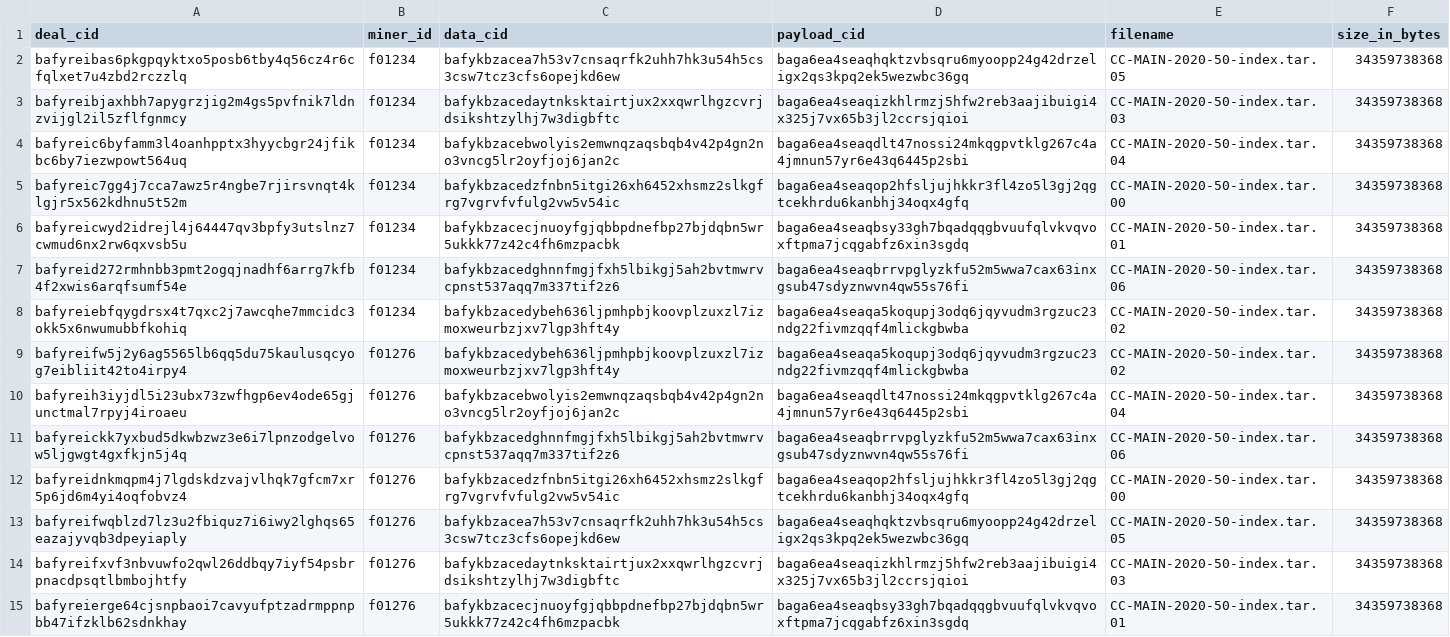
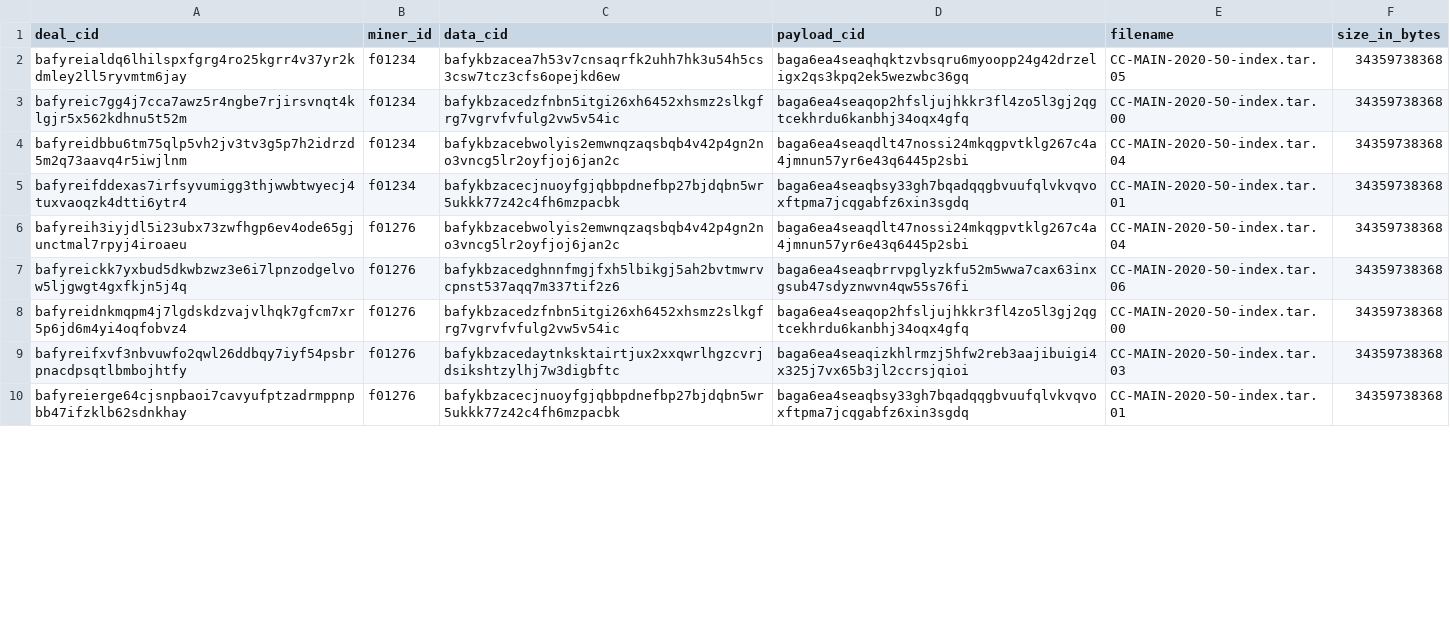
Before and after one commit to kernelogic/filecoin, a CSV file: filplus/f3rfb7aarwmrulwc4rqy4526zvopnsnbsmcfokhbi743kq2shaybo46cbjqezvmhhjkejpk6xqbafixvplq5xa.csv, drawn as a sheet; only a part is shown; the diff covers the shown part only.

Commit message:
Update f3rfb7aarwmrulwc4rqy4526zvopnsnbsmcfokhbi743kq2shaybo46cbjqezvmhhjkejpk6xqbafixvplq5xa.csv

```diff
--- a/filplus/f3rfb7aarwmrulwc4rqy4526zvopnsnbsmcfokhbi743kq2shaybo46cbjqezvmhhjkejpk6xqbafixvplq5xa.csv
+++ b/filplus/f3rfb7aarwmrulwc4rqy4526zvopnsnbsmcfokhbi743kq2shaybo46cbjqezvmhhjkejpk6xqbafixvplq5xa.csv
@@ -1,10 +1,6 @@
 deal_cid,miner_id,data_cid,payload_cid,filename,size_in_bytes
-bafyreibas6pkgpqyktxo5posb6tby4q56cz4r6cfqlxet7u4zbd2rczzlq,f01234,bafykbzacea7h53v7cnsaqrfk2uhh7hk3u54h5cs3csw7tcz3cfs6opejkd6ew,baga6ea4seaqhqktzvbsqru6myoopp24g42drzeligx2qs3kpq2ek5wezwbc36gq,CC-MAIN-2020-50-index.tar.05,34359738368
-bafyreibjaxhbh7apygrzjig2m4gs5pvfnik7ldnzvijgl2il5zflfgnmcy,f01234,bafykbzacedaytnksktairtjux2xxqwrlhgzcvrjdsikshtzylhj7w3digbftc,baga6ea4seaqizkhlrmzj5hfw2reb3aajibuigi4x325j7vx65b3jl2ccrsjqioi,CC-MAIN-2020-50-index.tar.03,34359738368
-bafyreic6byfamm3l4oanhpptx3hyycbgr24jfikbc6by7iezwpowt564uq,f01234,bafykbzacebwolyis2emwnqzaqsbqb4v42p4gn2no3vncg5lr2oyfjoj6jan2c,baga6ea4seaqdlt47nossi24mkqgpvtklg267c4a4jmnun57yr6e43q6445p2sbi,CC-MAIN-2020-50-index.tar.04,34359738368
+bafyreialdq6lhilspxfgrg4ro25kgrr4v37yr2kdmley2ll5ryvmtm6jay,f01234,bafykbzacea7h53v7cnsaqrfk2uhh7hk3u54h5cs3csw7tcz3cfs6opejkd6ew,baga6ea4seaqhqktzvbsqru6myoopp24g42drzeligx2qs3kpq2ek5wezwbc36gq,CC-MAIN-2020-50-index.tar.05,34359738368
 bafyreic7gg4j7cca7awz5r4ngbe7rjirsvnqt4klgjr5x562kdhnu5t52m,f01234,bafykbzacedzfnbn5itgi26xh6452xhsmz2slkgfrg7vgrvfvfulg2vw5v54ic,baga6ea4seaqop2hfsljujhkkr3fl4zo5l3gj2qgtcekhrdu6kanbhj34oqx4gfq,CC-MAIN-2020-50-index.tar.00,34359738368
-bafyreicwyd2idrejl4j64447qv3bpfy3utslnz7cwmud6nx2rw6qxvsb5u,f01234,bafykbzacecjnuoyfgjqbbpdnefbp27bjdqbn5wr5ukkk77z42c4fh6mzpacbk,baga6ea4seaqbsy33gh7bqadqqgbvuufqlvkvqvoxftpma7jcqgabfz6xin3sgdq,CC-MAIN-2020-50-index.tar.01,34359738368
-bafyreid272rmhnbb3pmt2ogqjnadhf6arrg7kfb4f2xwis6arqfsumf54e,f01234,bafykbzacedghnnfmgjfxh5lbikgj5ah2bvtmwrvcpnst537aqq7m337tif2z6,baga6ea4seaqbrrvpglyzkfu52m5wwa7cax63inxgsub47sdyznwvn4qw55s76fi,CC-MAIN-2020-50-index.tar.06,34359738368
-bafyreiebfqygdrsx4t7qxc2j7awcqhe7mmcidc3okk5x6nwumubbfkohiq,f01234,bafykbzacedybeh636ljpmhpbjkoovplzuxzl7izmoxweurbzjxv7lgp3hft4y,baga6ea4seaqa5koqupj3odq6jqyvudm3rgzuc23ndg22fivmzqqf4mlickgbwba,CC-MAIN-2020-50-index.tar.02,34359738368
-bafyreifw5j2y6ag5565lb6qq5du75kaulusqcyog7eibliit42to4irpy4,f01276,bafykbzacedybeh636ljpmhpbjkoovplzuxzl7izmoxweurbzjxv7lgp3hft4y,baga6ea4seaqa5koqupj3odq6jqyvudm3rgzuc23ndg22fivmzqqf4mlickgbwba,CC-MAIN-2020-50-index.tar.02,34359738368
+bafyreidbbu6tm75qlp5vh2jv3tv3g5p7h2idrzd5m2q73aavq4r5iwjlnm,f01234,bafykbzacebwolyis2emwnqzaqsbqb4v42p4gn2no3vncg5lr2oyfjoj6jan2c,baga6ea4seaqdlt47nossi24mkqgpvtklg267c4a4jmnun57yr6e43q6445p2sbi,CC-MAIN-2020-50-index.tar.04,34359738368
+bafyreifddexas7irfsyvumigg3thjwwbtwyecj4tuxvaoqzk4dtti6ytr4,f01234,bafykbzacecjnuoyfgjqbbpdnefbp27bjdqbn5wr5ukkk77z42c4fh6mzpacbk,baga6ea4seaqbsy33gh7bqadqqgbvuufqlvkvqvoxftpma7jcqgabfz6xin3sgdq,CC-MAIN-2020-50-index.tar.01,34359738368
 bafyreih3iyjdl5i23ubx73zwfhgp6ev4ode65gjunctmal7rpyj4iroaeu,f01276,bafykbzacebwolyis2emwnqzaqsbqb4v42p4gn2no3vncg5lr2oyfjoj6jan2c,baga6ea4seaqdlt47nossi24mkqgpvtklg267c4a4jmnun57yr6e43q6445p2sbi,CC-MAIN-2020-50-index.tar.04,34359738368
@@ -12,3 +8,2 @@ bafyreickk7yxbud5dkwbzwz3e6i7lpnzodgelvow5ljgwgt4gxfkjn5j4q,f01276,bafykbzacedgh
 bafyreidnkmqpm4j7lgdskdzvajvlhqk7gfcm7xr5p6jd6m4yi4oqfobvz4,f01276,bafykbzacedzfnbn5itgi26xh6452xhsmz2slkgfrg7vgrvfvfulg2vw5v54ic,baga6ea4seaqop2hfsljujhkkr3fl4zo5l3gj2qgtcekhrdu6kanbhj34oqx4gfq,CC-MAIN-2020-50-index.tar.00,34359738368
-bafyreifwqblzd7lz3u2fbiquz7i6iwy2lghqs65eazajyvqb3dpeyiaply,f01276,bafykbzacea7h53v7cnsaqrfk2uhh7hk3u54h5cs3csw7tcz3cfs6opejkd6ew,baga6ea4seaqhqktzvbsqru6myoopp24g42drzeligx2qs3kpq2ek5wezwbc36gq,CC-MAIN-2020-50-index.tar.05,34359738368
 bafyreifxvf3nbvuwfo2qwl26ddbqy7iyf54psbrpnacdpsqtlbmbojhtfy,f01276,bafykbzacedaytnksktairtjux2xxqwrlhgzcvrjdsikshtzylhj7w3digbftc,baga6ea4seaqizkhlrmzj5hfw2reb3aajibuigi4x325j7vx65b3jl2ccrsjqioi,CC-MAIN-2020-50-index.tar.03,34359738368
```
Also changed, not shown: 4 moved rows elsewhere in this file.
